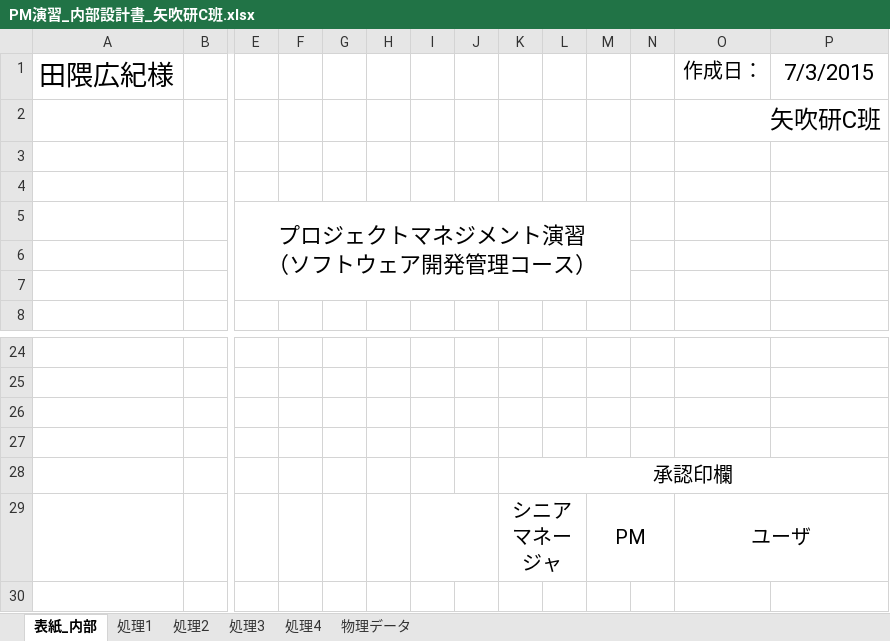
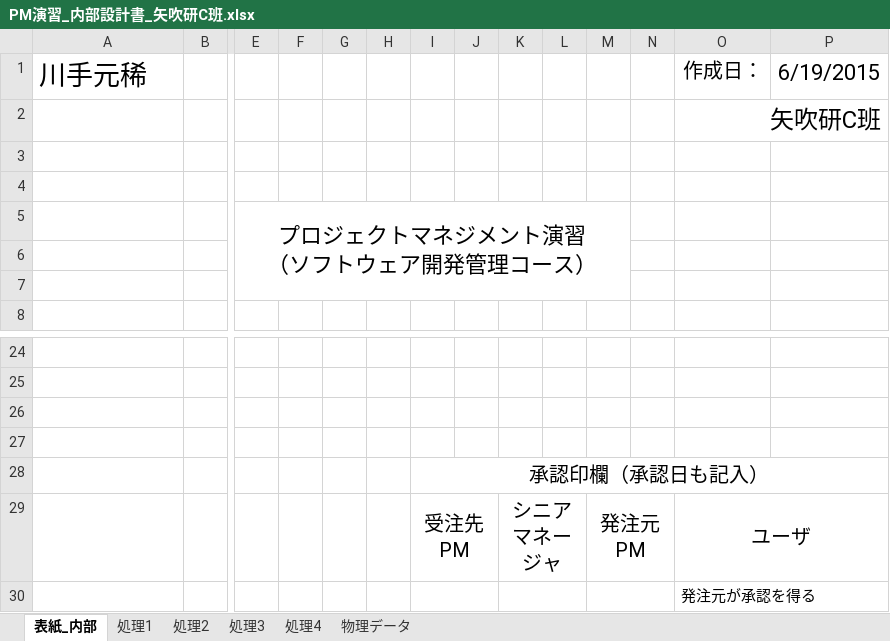
Before and after one commit to IzumiYuuta/PMyabukikenC, an Excel workbook: 内部設計/PM演習_内部設計書_矢吹研C班.xlsx, sheet 表紙_内部, drawn as a sheet; only a part is shown, gaps mark what is left out; values as stored, in another font and other column widths than the file's, no borders; removed rows and columns are numbered as before the commit, all else as after; rows hold the shown columns only; the diff names each change by its address in the sheet, - before the commit and + after, or states it on an @@ line.

Commit message:
Revert "内部　印刷用訂正"
This reverts commit 1865be2704633a3a4a1e482e4793760e829d8543.

```diff
--- a/内部設計/PM演習_内部設計書_矢吹研C班.xlsx (sheet 表紙_内部)
+++ b/内部設計/PM演習_内部設計書_矢吹研C班.xlsx (sheet 表紙_内部)
-row 1: 田隈広紀様 |  |  |  |  |  |  |  |  |  |  |  | 作成日： | 7/3/2015
+row 1: 川手元稀 |  |  |  |  |  |  |  |  |  |  |  | 作成日： | 6/19/2015
-row 28:  |  |  |  |  |  |  |  | 承認印欄
+row 28:  |  |  |  |  |  | 承認印欄（承認日も記入）
-I29: (empty)
+I29: 受注先PM
-M29: PM
+M29: 発注元PM
+row 30:  |  |  |  |  |  |  |  |  |  |  |  | 発注元が承認を得る
```
Also changed, not shown: charts or pictures.
